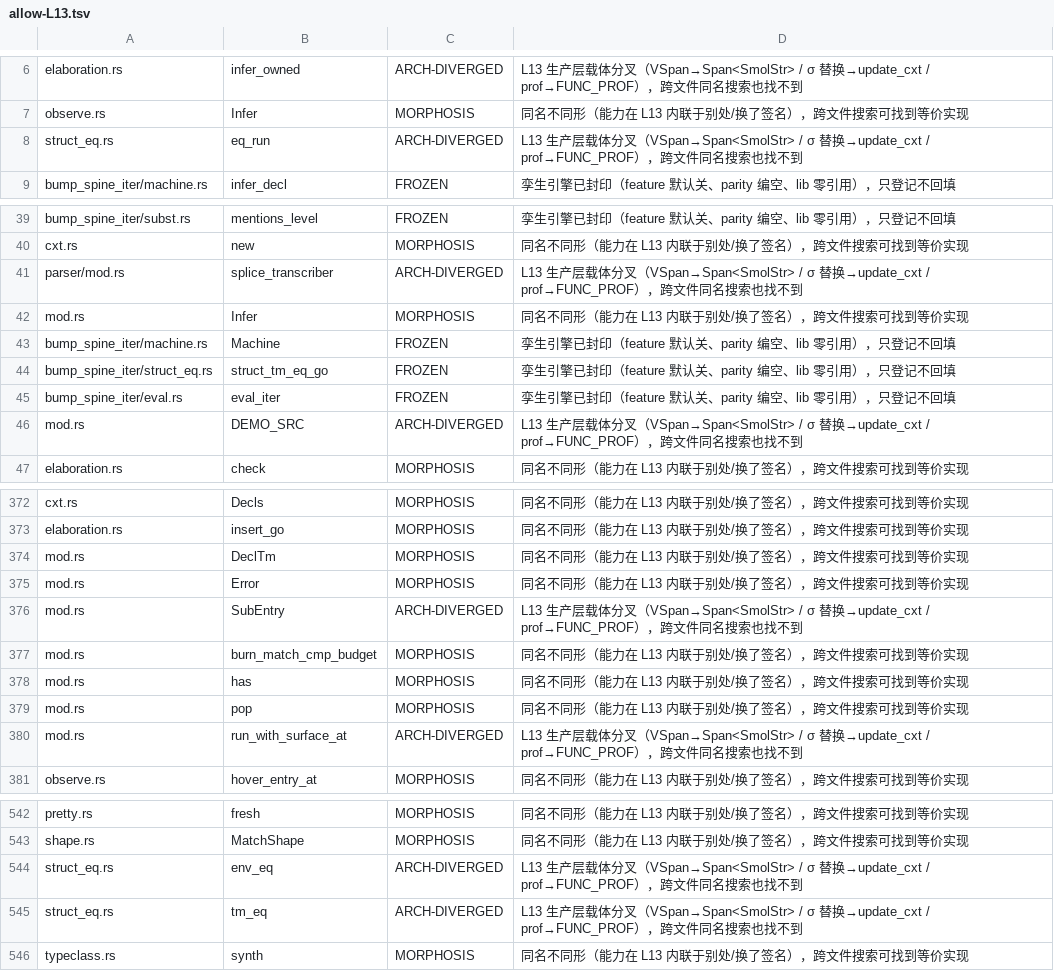
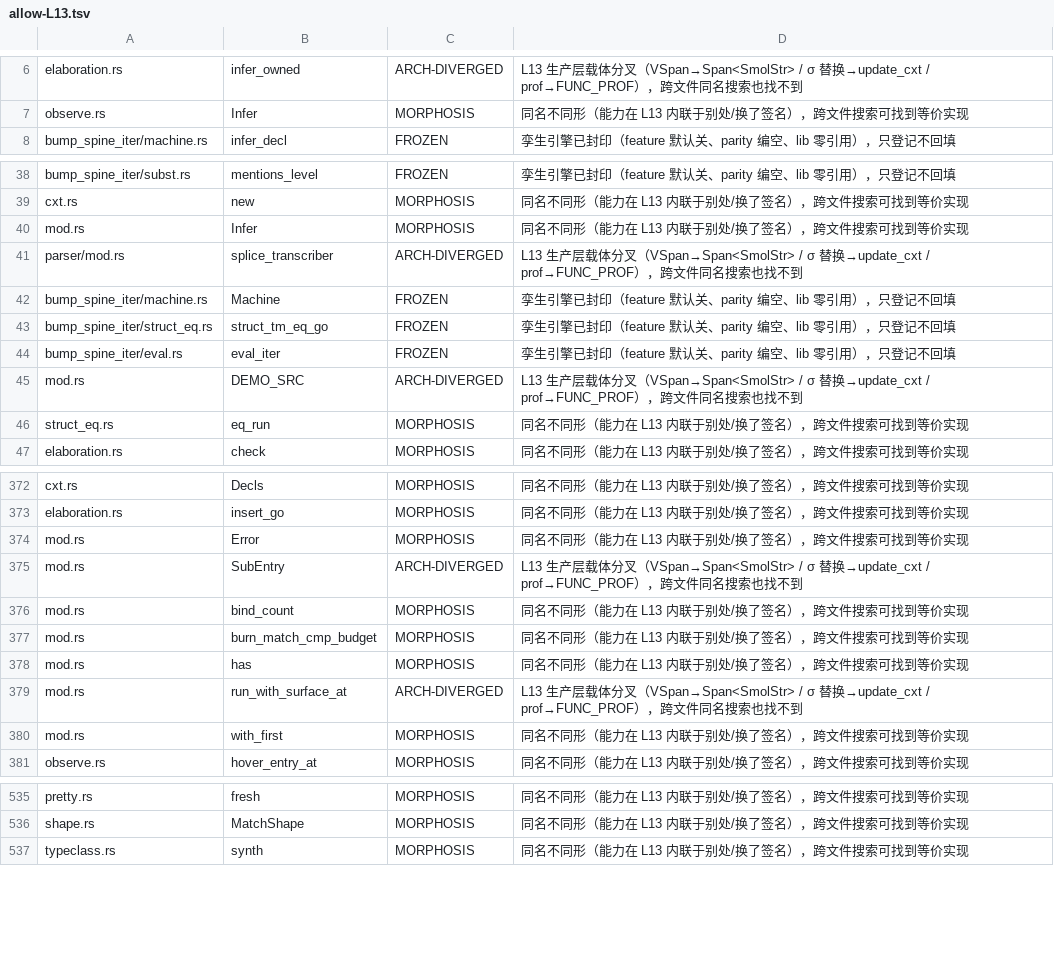
Before and after one commit to yportne13/elaboration-zoo-lsp, a TSV file: docs/inheritance/allow-L13.tsv, drawn as a sheet; only a part is shown, gaps mark what is left out; the diff covers the shown part only.

Commit message:
feat(L13): 并入 struct_eq 结构相等快路径（cherry-pick 475ea8ce），ARCH-DIVERGED 136→125
账本里 struct_eq.rs 的 13 项（eq_run/EqBudget/val_eq/spend 族）正是 L12 的结构相等快路径；侧分支 feat/l13-sigma-carrier 已完成架构级移植。cherry-pick 后三文件自动合并、cargo check 0 error、l13_struct_eq_fastpath 2 passed、L13 lib 622 passed 无回归。

对齐 inheritance/L13-triage.md §7.3/§7.4；allow-L13 重新生成（ARCH-DIVERGED 124 项），链继承门禁仍 2 passed。

```diff
--- a/docs/inheritance/allow-L13.tsv
+++ b/docs/inheritance/allow-L13.tsv
@@ -7,3 +7,2 @@ elaboration.rs	infer_owned	ARCH-DIVERGED	L13 生产层载体分叉（VSpan→Spa
 observe.rs	Infer	MORPHOSIS	同名不同形（能力在 L13 内联于别处/换了签名），跨文件搜索可找到等价实现
-struct_eq.rs	eq_run	ARCH-DIVERGED	L13 生产层载体分叉（VSpan→Span<SmolStr> / σ 替换→update_cxt / prof→FUNC_PROF），跨文件同名搜索也找不到
 bump_spine_iter/machine.rs	infer_decl	FROZEN	孪生引擎已封印（feature 默认关、parity 编空、lib 零引用），只登记不回填
@@ -40,4 +39,4 @@ bump_spine_iter/subst.rs	mentions_level	FROZEN	孪生引擎已封印（feature
 cxt.rs	new	MORPHOSIS	同名不同形（能力在 L13 内联于别处/换了签名），跨文件搜索可找到等价实现
+mod.rs	Infer	MORPHOSIS	同名不同形（能力在 L13 内联于别处/换了签名），跨文件搜索可找到等价实现
 parser/mod.rs	splice_transcriber	ARCH-DIVERGED	L13 生产层载体分叉（VSpan→Span<SmolStr> / σ 替换→update_cxt / prof→FUNC_PROF），跨文件同名搜索也找不到
-mod.rs	Infer	MORPHOSIS	同名不同形（能力在 L13 内联于别处/换了签名），跨文件搜索可找到等价实现
 bump_spine_iter/machine.rs	Machine	FROZEN	孪生引擎已封印（feature 默认关、parity 编空、lib 零引用），只登记不回填
@@ -46,2 +45,3 @@ bump_spine_iter/eval.rs	eval_iter	FROZEN	孪生引擎已封印（feature 默认
 mod.rs	DEMO_SRC	ARCH-DIVERGED	L13 生产层载体分叉（VSpan→Span<SmolStr> / σ 替换→update_cxt / prof→FUNC_PROF），跨文件同名搜索也找不到
+struct_eq.rs	eq_run	MORPHOSIS	同名不同形（能力在 L13 内联于别处/换了签名），跨文件搜索可找到等价实现
 elaboration.rs	check	MORPHOSIS	同名不同形（能力在 L13 内联于别处/换了签名），跨文件搜索可找到等价实现
@@ -373,9 +373,9 @@ cxt.rs	Decls	MORPHOSIS	同名不同形（能力在 L13 内联于别处/换了签
 elaboration.rs	insert_go	MORPHOSIS	同名不同形（能力在 L13 内联于别处/换了签名），跨文件搜索可找到等价实现
-mod.rs	DeclTm	MORPHOSIS	同名不同形（能力在 L13 内联于别处/换了签名），跨文件搜索可找到等价实现
 mod.rs	Error	MORPHOSIS	同名不同形（能力在 L13 内联于别处/换了签名），跨文件搜索可找到等价实现
 mod.rs	SubEntry	ARCH-DIVERGED	L13 生产层载体分叉（VSpan→Span<SmolStr> / σ 替换→update_cxt / prof→FUNC_PROF），跨文件同名搜索也找不到
+mod.rs	bind_count	MORPHOSIS	同名不同形（能力在 L13 内联于别处/换了签名），跨文件搜索可找到等价实现
 mod.rs	burn_match_cmp_budget	MORPHOSIS	同名不同形（能力在 L13 内联于别处/换了签名），跨文件搜索可找到等价实现
 mod.rs	has	MORPHOSIS	同名不同形（能力在 L13 内联于别处/换了签名），跨文件搜索可找到等价实现
-mod.rs	pop	MORPHOSIS	同名不同形（能力在 L13 内联于别处/换了签名），跨文件搜索可找到等价实现
 mod.rs	run_with_surface_at	ARCH-DIVERGED	L13 生产层载体分叉（VSpan→Span<SmolStr> / σ 替换→update_cxt / prof→FUNC_PROF），跨文件同名搜索也找不到
+mod.rs	with_first	MORPHOSIS	同名不同形（能力在 L13 内联于别处/换了签名），跨文件搜索可找到等价实现
 observe.rs	hover_entry_at	MORPHOSIS	同名不同形（能力在 L13 内联于别处/换了签名），跨文件搜索可找到等价实现
@@ -543,4 +536,2 @@ pretty.rs	fresh	MORPHOSIS	同名不同形（能力在 L13 内联于别处/换了
 shape.rs	MatchShape	MORPHOSIS	同名不同形（能力在 L13 内联于别处/换了签名），跨文件搜索可找到等价实现
-struct_eq.rs	env_eq	ARCH-DIVERGED	L13 生产层载体分叉（VSpan→Span<SmolStr> / σ 替换→update_cxt / prof→FUNC_PROF），跨文件同名搜索也找不到
-struct_eq.rs	tm_eq	ARCH-DIVERGED	L13 生产层载体分叉（VSpan→Span<SmolStr> / σ 替换→update_cxt / prof→FUNC_PROF），跨文件同名搜索也找不到
 typeclass.rs	synth	MORPHOSIS	同名不同形（能力在 L13 内联于别处/换了签名），跨文件搜索可找到等价实现
```
Also changed, not shown: 16 added rows, 7 removed rows, 38 moved rows and 3 edited cells elsewhere in this file, docs/inheritance/L12_canonical-to-L13_namespace.tsv, 6 other files.
